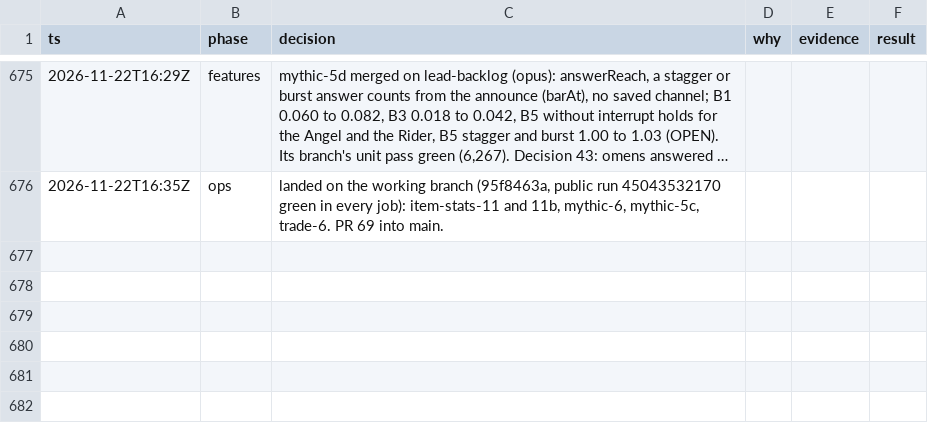
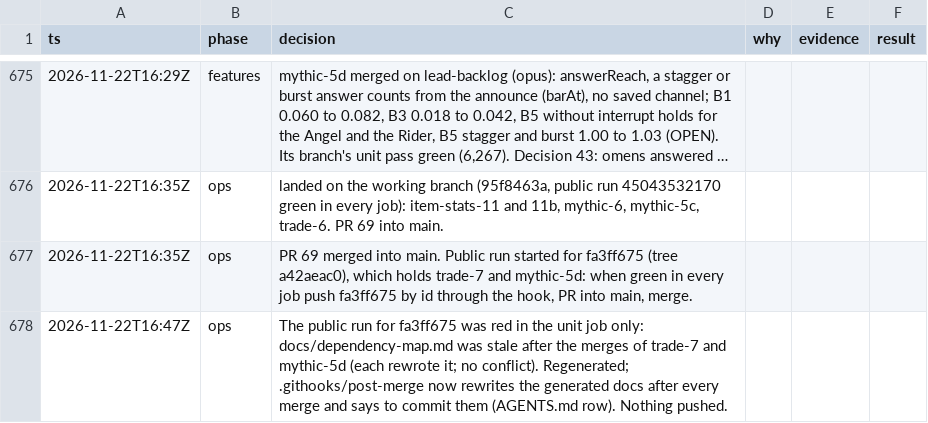
Before and after one commit to makoots-png/System-gaming-public, a TSV file: docs/agent-handoff/decisions.tsv, drawn as a sheet; only a part is shown, gaps mark what is left out; long unchanged cells end in …; the diff names each change by its address in the sheet, - before the commit and + after, or states it on an @@ line.

```diff
--- a/docs/agent-handoff/decisions.tsv
+++ b/docs/agent-handoff/decisions.tsv
+row 677: 2026-11-22T16:35Z | ops | PR 69 merged into main. Public run started for fa3ff675 (tree a42aeac0), which holds trade-7 and mythic-5d: when green in every job push fa3ff675 by id through the hook, PR into main, merge.
+row 678: 2026-11-22T16:47Z | ops | The public run for fa3ff675 was red in the unit job only: docs/dependency-map.md was stale after the merges of trade-7 and mythic-5d (each rewrote it; no conflict). Regenerated; .githooks/post-merge now rewrites the generated docs after every merge and says to commit them (AGENTS.md row). Nothing pushed.
```
Also changed, not shown: 5 other files.
